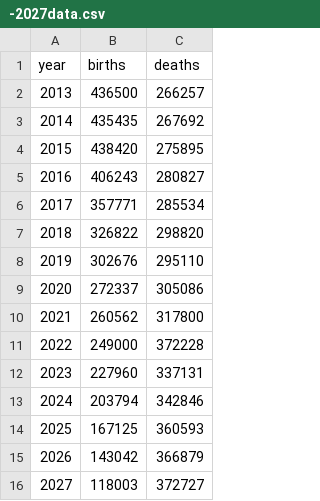
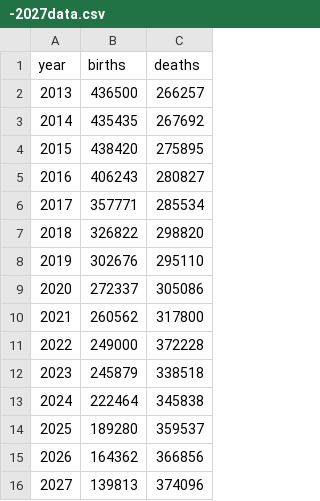
Before and after one commit to won-hj/mon1tor, a CSV file: tool/birth&death_data/-2027data.csv, drawn as a sheet.

```diff
--- a/tool/birth&death_data/-2027data.csv
+++ b/tool/birth&death_data/-2027data.csv
@@ -11,6 +11,6 @@ year,births,deaths
 2022,249000,372228
-2023,227960,337131
-2024,203794,342846
-2025,167125,360593
-2026,143042,366879
-2027,118003,372727
+2023,245879,338518
+2024,222464,345838
+2025,189280,359537
+2026,164362,366856
+2027,139813,374096
```
Also changed, not shown: 1 other file.
